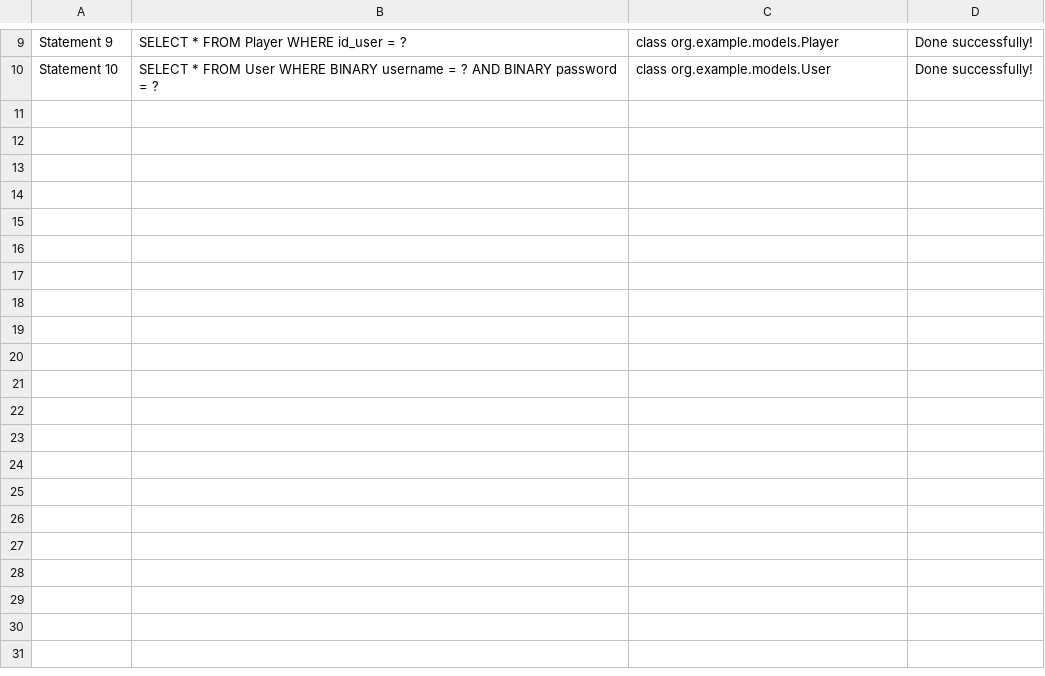
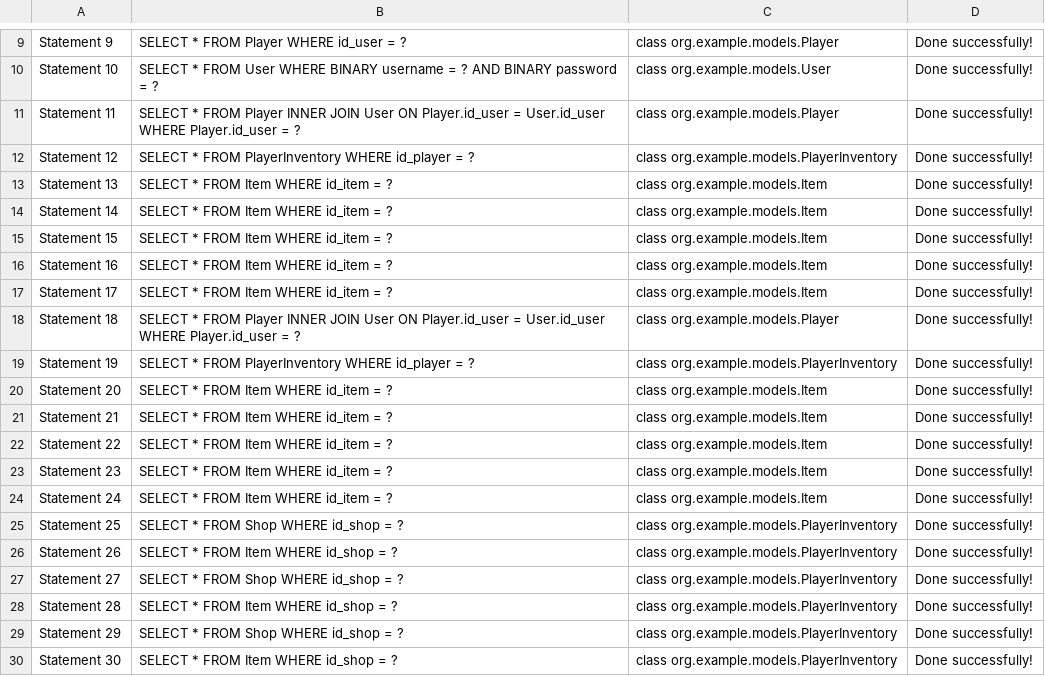
Before and after one commit to Alexco2003/Solo-Odyssey, a CSV file: audit/auditDatabase.csv, drawn as a sheet; only a part is shown, gaps mark what is left out; the diff covers the shown part only.

```diff
--- a/audit/auditDatabase.csv
+++ b/audit/auditDatabase.csv
@@ -10 +10,21 @@
 "Statement 10","SELECT * FROM User WHERE BINARY username = ? AND BINARY password = ?","class org.example.models.User","Done successfully!"
+"Statement 11","SELECT * FROM Player INNER JOIN User ON Player.id_user = User.id_user WHERE Player.id_user = ?","class org.example.models.Player","Done successfully!"
+"Statement 12","SELECT * FROM PlayerInventory WHERE id_player = ?","class org.example.models.PlayerInventory","Done successfully!"
+"Statement 13","SELECT * FROM Item WHERE id_item = ?","class org.example.models.Item","Done successfully!"
+"Statement 14","SELECT * FROM Item WHERE id_item = ?","class org.example.models.Item","Done successfully!"
+"Statement 15","SELECT * FROM Item WHERE id_item = ?","class org.example.models.Item","Done successfully!"
+"Statement 16","SELECT * FROM Item WHERE id_item = ?","class org.example.models.Item","Done successfully!"
+"Statement 17","SELECT * FROM Item WHERE id_item = ?","class org.example.models.Item","Done successfully!"
+"Statement 18","SELECT * FROM Player INNER JOIN User ON Player.id_user = User.id_user WHERE Player.id_user = ?","class org.example.models.Player","Done successfully!"
+"Statement 19","SELECT * FROM PlayerInventory WHERE id_player = ?","class org.example.models.PlayerInventory","Done successfully!"
+"Statement 20","SELECT * FROM Item WHERE id_item = ?","class org.example.models.Item","Done successfully!"
+"Statement 21","SELECT * FROM Item WHERE id_item = ?","class org.example.models.Item","Done successfully!"
+"Statement 22","SELECT * FROM Item WHERE id_item = ?","class org.example.models.Item","Done successfully!"
+"Statement 23","SELECT * FROM Item WHERE id_item = ?","class org.example.models.Item","Done successfully!"
+"Statement 24","SELECT * FROM Item WHERE id_item = ?","class org.example.models.Item","Done successfully!"
+"Statement 25","SELECT * FROM Shop WHERE id_shop = ?","class org.example.models.PlayerInventory","Done successfully!"
+"Statement 26","SELECT * FROM Item WHERE id_shop = ?","class org.example.models.PlayerInventory","Done successfully!"
+"Statement 27","SELECT * FROM Shop WHERE id_shop = ?","class org.example.models.PlayerInventory","Done successfully!"
+"Statement 28","SELECT * FROM Item WHERE id_shop = ?","class org.example.models.PlayerInventory","Done successfully!"
+"Statement 29","SELECT * FROM Shop WHERE id_shop = ?","class org.example.models.PlayerInventory","Done successfully!"
+"Statement 30","SELECT * FROM Item WHERE id_shop = ?","class org.example.models.PlayerInventory","Done successfully!"
```
Also changed, not shown: 27 added rows elsewhere in this file, 25 other files.
